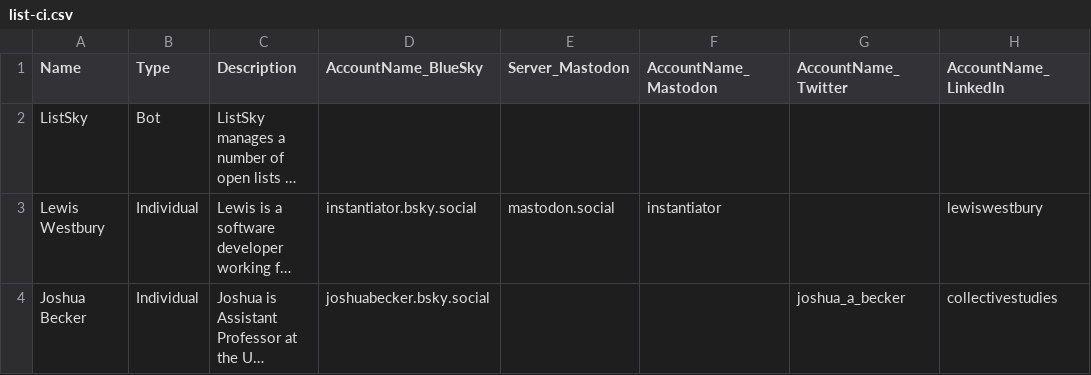
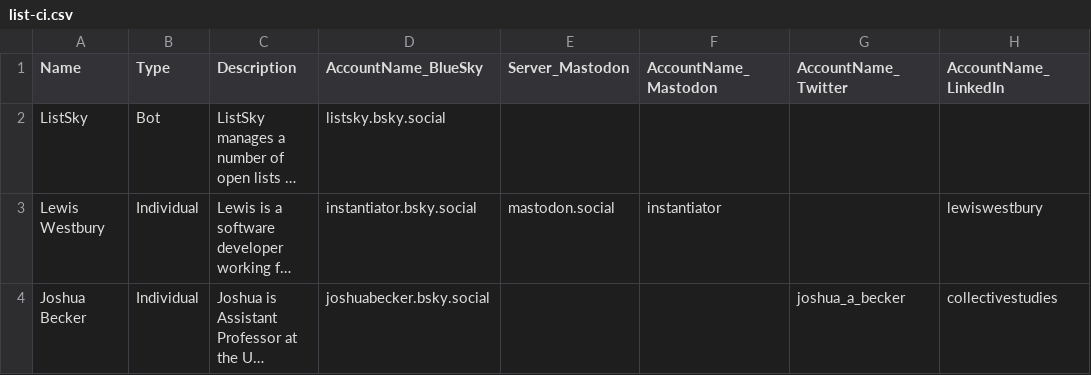
Before and after one commit to instantiator/listsky, a CSV file: Data/list-ci.csv, drawn as a sheet; only a part is shown; long unchanged cells end in …; the diff names each change by its address in the sheet, - before the commit and + after, or states it on an @@ line.

Commit message:
provide listsky bluesky accountname

```diff
--- a/Data/list-ci.csv
+++ b/Data/list-ci.csv
-D2 (AccountName_BlueSky): (empty)
+D2 (AccountName_BlueSky): listsky.bsky.social
```
